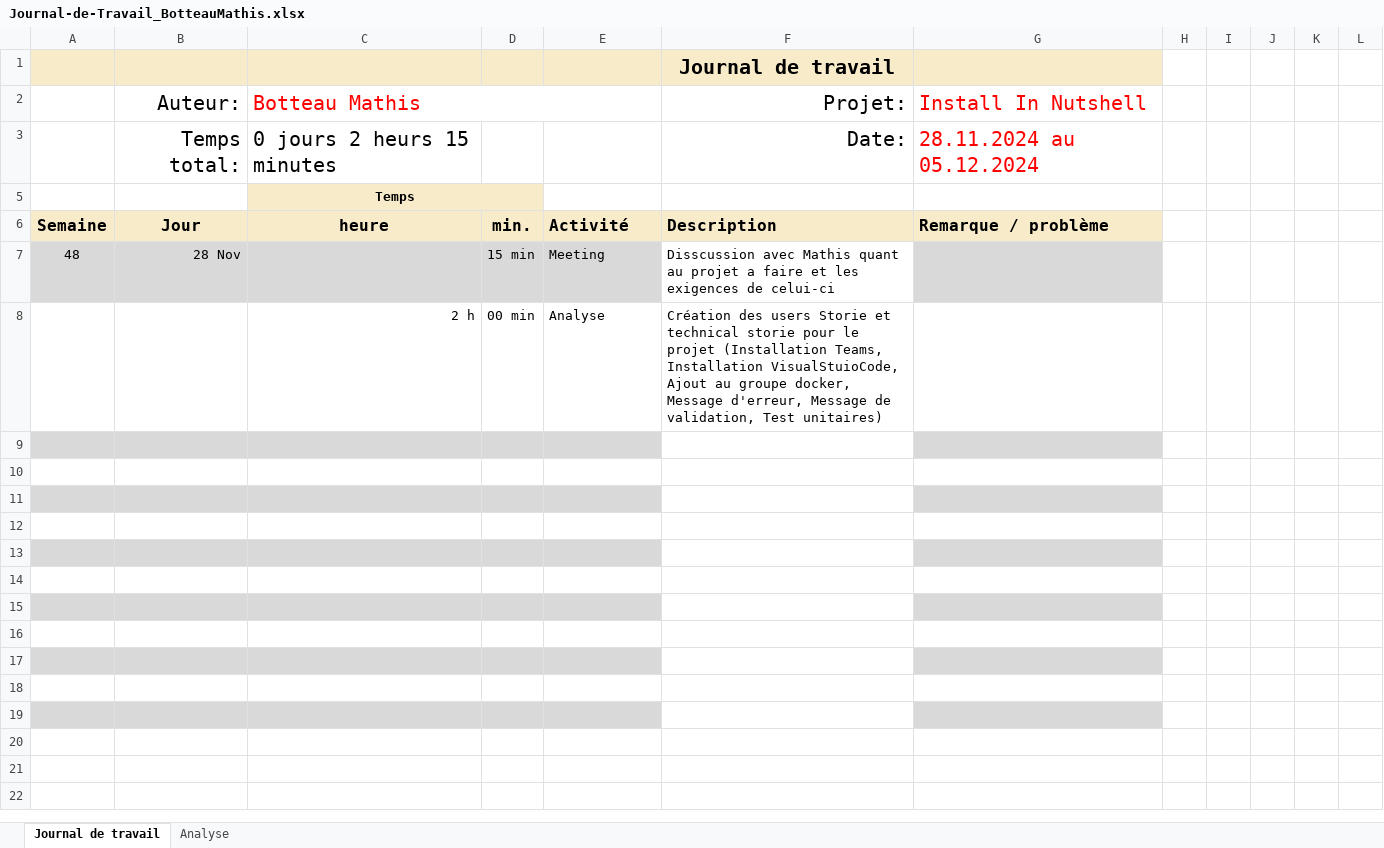
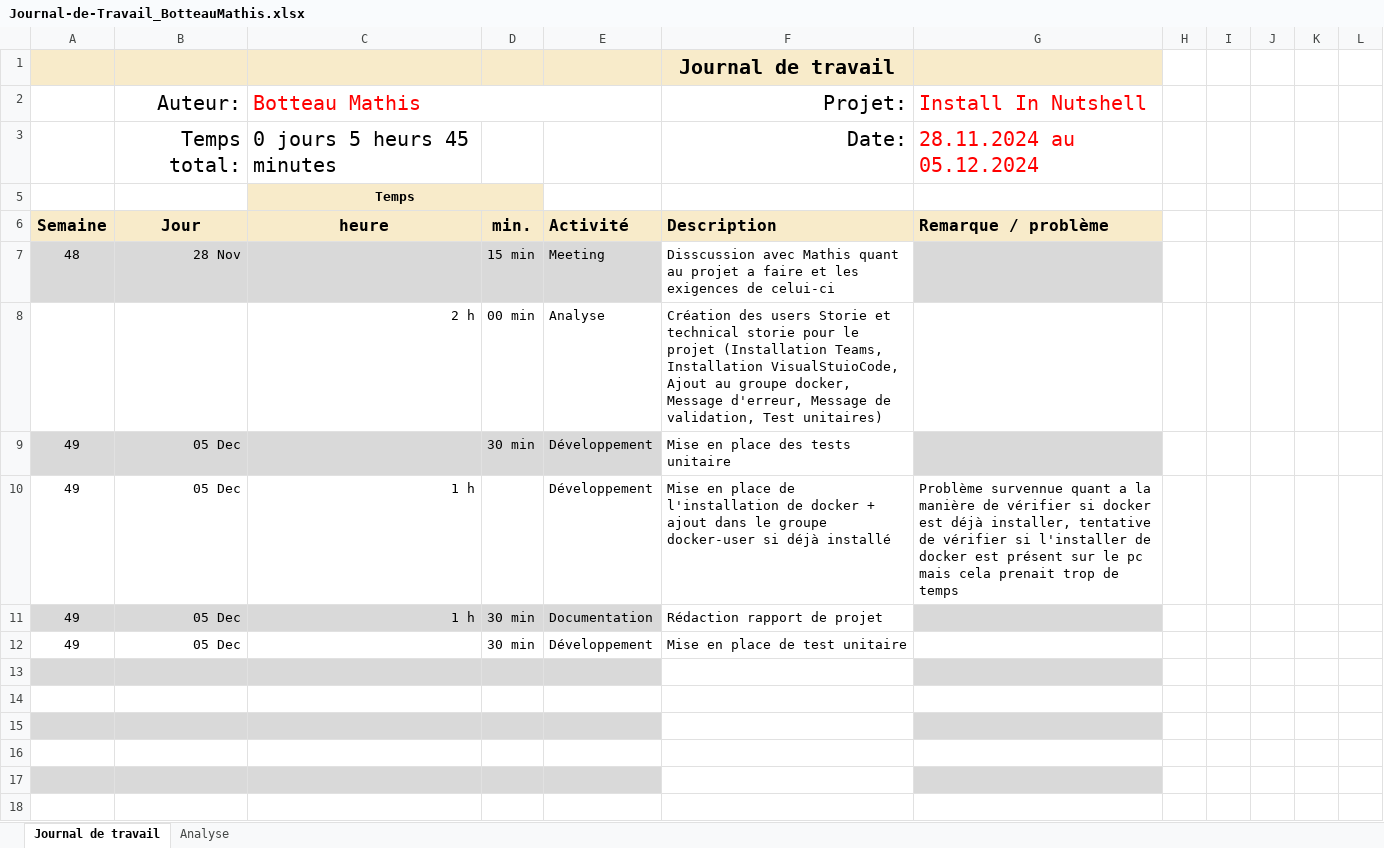
Before and after one commit to termimi/Install_in_NutSehll, an Excel workbook: docs/Journal-de-Travail_BotteauMathis.xlsx, sheet Journal de travail, drawn as a sheet; only a part is shown; the shorter side is filled out with more unchanged rows; values as stored, in another font and other column widths than the file's, no borders; conditional formats and table styles not drawn; the diff names each change by its address in the sheet, - before the commit and + after, or states it on an @@ line.

```diff
--- a/docs/Journal-de-Travail_BotteauMathis.xlsx (sheet Journal de travail)
+++ b/docs/Journal-de-Travail_BotteauMathis.xlsx (sheet Journal de travail)
-C3: 0 jours 2 heurs 15 minutes
+C3: 0 jours 5 heurs 45 minutes
-row 9: (empty)
+row 9: 49 | 05 Dec |  | 30 min | Développement | Mise en place des tests unitaire
-row 10: (empty)
+row 10: 49 | 05 Dec | 1 h |  | Développement | Mise en place de l'installation de docker + ajout dans le groupe docker-user si déjà installé | Problème survennue quant a la manière de vérifier si docker est déjà installer, tentative de vérifier si l'installer de docker est présent sur le pc mais cela prenait trop de temps
-row 11: (empty)
+row 11: 49 | 05 Dec | 1 h | 30 min | Documentation | Rédaction rapport de projet
-row 12: (empty)
+row 12: 49 | 05 Dec |  | 30 min | Développement | Mise en place de test unitaire
```
Also changed, not shown: sheet Analyse, hidden cells, charts or pictures, docs/Journal-de-Travail_BelkhiriaSofiene.xlsx.
